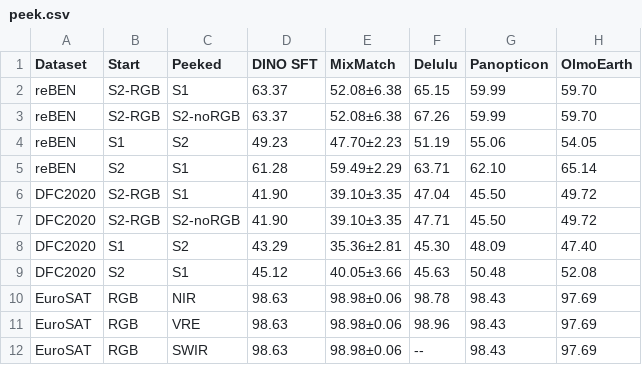
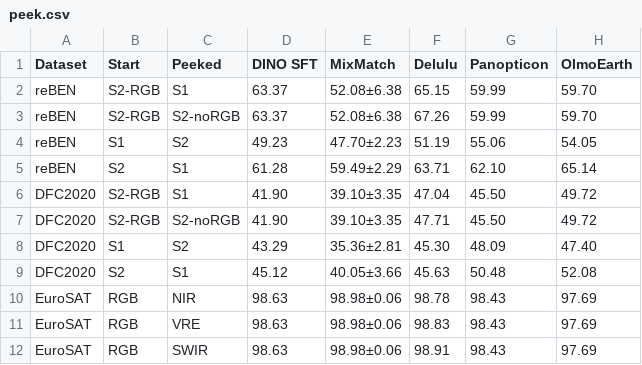
Before and after one commit to timgzhou/ever-changing-modality, a CSV file: res/latex/peek.csv, drawn as a sheet.

```diff
--- a/res/latex/peek.csv
+++ b/res/latex/peek.csv
@@ -10,3 +10,3 @@ DFC2020,S2,S1,45.12,40.05±3.66,45.63,50.48,52.08
 EuroSAT,RGB,NIR,98.63,98.98±0.06,98.78,98.43,97.69
-EuroSAT,RGB,VRE,98.63,98.98±0.06,98.96,98.43,97.69
-EuroSAT,RGB,SWIR,98.63,98.98±0.06,--,98.43,97.69
+EuroSAT,RGB,VRE,98.63,98.98±0.06,98.83,98.43,97.69
+EuroSAT,RGB,SWIR,98.63,98.98±0.06,98.91,98.43,97.69
```
Also changed, not shown: res/latex/addition.csv, res/latex/transfer.csv, 33 other files.
